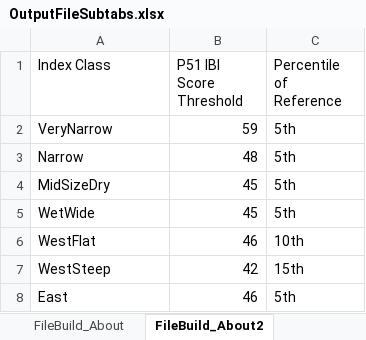
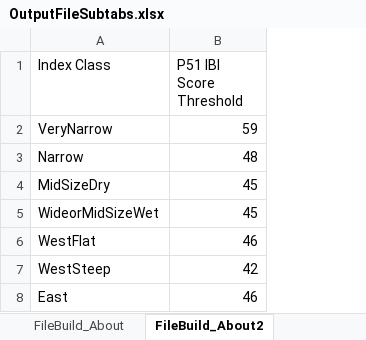
Before and after one commit to Blocktt/EGLEtools, an Excel workbook: inst/apps/MIEGLEtools/external/RMD/files/OutputFileSubtabs.xlsx, sheet FileBuild_About2, drawn as a sheet; values as stored, in another font and other column widths than the file's, no borders; the diff names each change by its address in the sheet, - before the commit and + after, or states it on an @@ line.

```diff
--- a/inst/apps/MIEGLEtools/external/RMD/files/OutputFileSubtabs.xlsx (sheet FileBuild_About2)
+++ b/inst/apps/MIEGLEtools/external/RMD/files/OutputFileSubtabs.xlsx (sheet FileBuild_About2)
-column C (Percentile of Reference), rows 2-8: 5th | 5th | 5th | 5th | 10th | 15th | 5th
-A5 (Index Class): WetWide
+A5 (Index Class): WideorMidSizeWet
```
Also changed, not shown: sheet FileBuild_About, sheet FileBuild_TTAA, sheet Calc_IBI, sheet FileBuild_Outside, other sheet tabs, 19 other files.
